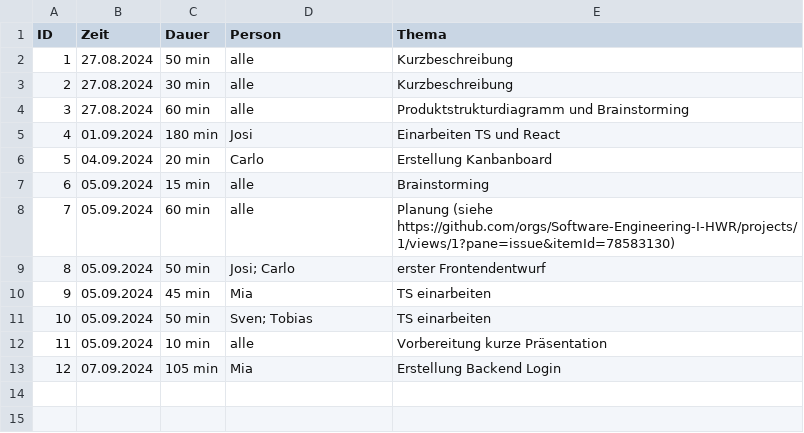
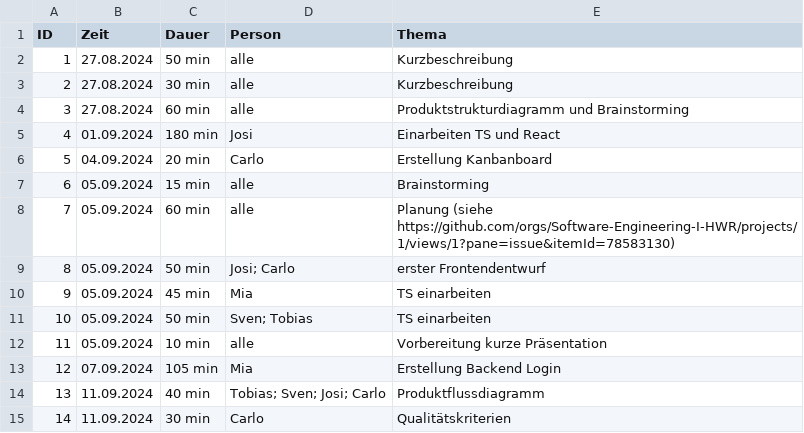
Before and after one commit to Software-Engineering-I-HWR/GourmetGuide, a CSV file: Zeiterfassung.csv, drawn as a sheet; the diff names each change by its address in the sheet, - before the commit and + after, or states it on an @@ line.

Commit message:
Update Zeiterfassung.csv

```diff
--- a/Zeiterfassung.csv
+++ b/Zeiterfassung.csv
+row 14: 13 | 11.09.2024 | 40 min | Tobias; Sven; Josi; Carlo | Produktflussdiagramm
+row 15: 14 | 11.09.2024 | 30 min | Carlo | Qualitätskriterien
```
